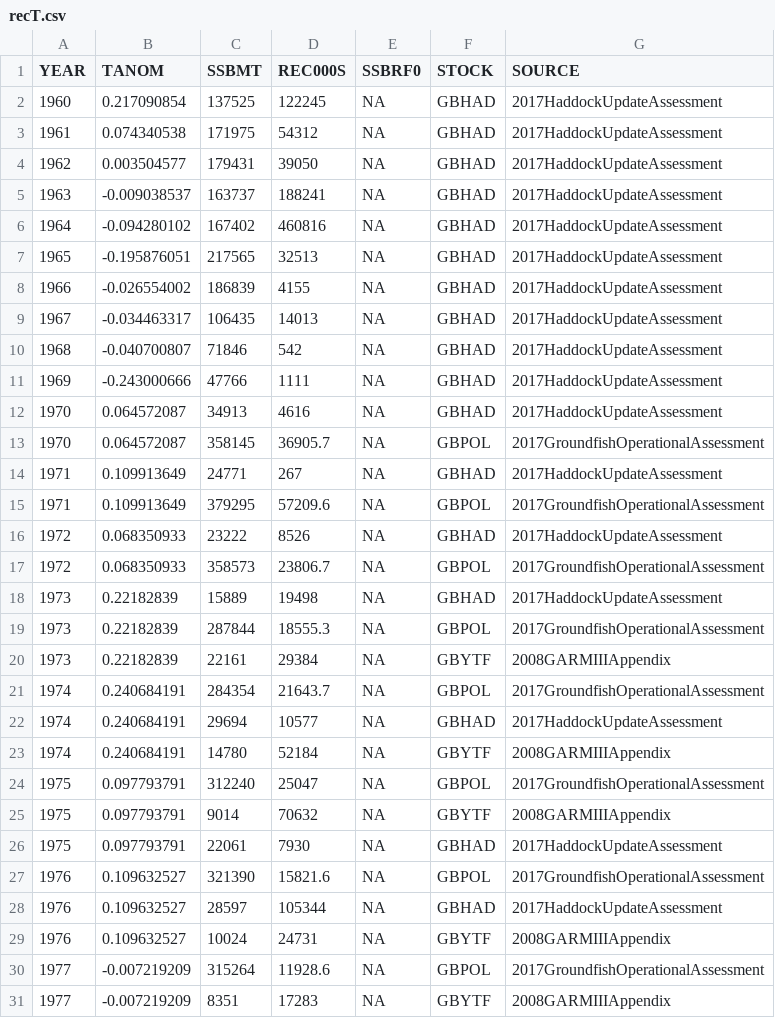
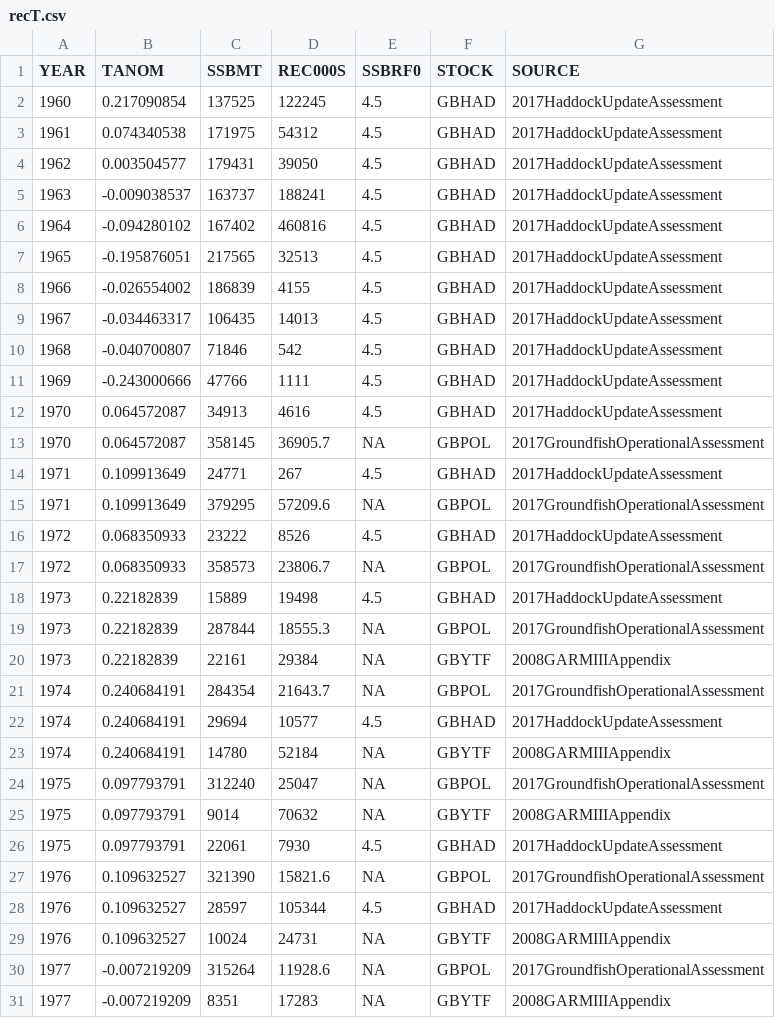
Before and after one commit to lkerr/groundfish-MSE, a CSV file: documentation/stockRecruit/data/recT.csv, drawn as a sheet; only a part is shown; the diff covers the shown part only.

Commit message:
Changes to recruitment documentation (made these edits on the wrong branch)

```diff
--- a/documentation/stockRecruit/data/recT.csv
+++ b/documentation/stockRecruit/data/recT.csv
@@ -1,19 +1,19 @@
 YEAR,TANOM,SSBMT,REC000S,SSBRF0,STOCK,SOURCE
-1960,0.217090854,137525,122245,NA,GBHAD,2017HaddockUpdateAssessment
-1961,0.074340538,171975,54312,NA,GBHAD,2017HaddockUpdateAssessment
-1962,0.003504577,179431,39050,NA,GBHAD,2017HaddockUpdateAssessment
-1963,-0.009038537,163737,188241,NA,GBHAD,2017HaddockUpdateAssessment
-1964,-0.094280102,167402,460816,NA,GBHAD,2017HaddockUpdateAssessment
-1965,-0.195876051,217565,32513,NA,GBHAD,2017HaddockUpdateAssessment
-1966,-0.026554002,186839,4155,NA,GBHAD,2017HaddockUpdateAssessment
-1967,-0.034463317,106435,14013,NA,GBHAD,2017HaddockUpdateAssessment
-1968,-0.040700807,71846,542,NA,GBHAD,2017HaddockUpdateAssessment
-1969,-0.243000666,47766,1111,NA,GBHAD,2017HaddockUpdateAssessment
-1970,0.064572087,34913,4616,NA,GBHAD,2017HaddockUpdateAssessment
+1960,0.217090854,137525,122245,4.5,GBHAD,2017HaddockUpdateAssessment
+1961,0.074340538,171975,54312,4.5,GBHAD,2017HaddockUpdateAssessment
+1962,0.003504577,179431,39050,4.5,GBHAD,2017HaddockUpdateAssessment
+1963,-0.009038537,163737,188241,4.5,GBHAD,2017HaddockUpdateAssessment
+1964,-0.094280102,167402,460816,4.5,GBHAD,2017HaddockUpdateAssessment
+1965,-0.195876051,217565,32513,4.5,GBHAD,2017HaddockUpdateAssessment
+1966,-0.026554002,186839,4155,4.5,GBHAD,2017HaddockUpdateAssessment
+1967,-0.034463317,106435,14013,4.5,GBHAD,2017HaddockUpdateAssessment
+1968,-0.040700807,71846,542,4.5,GBHAD,2017HaddockUpdateAssessment
+1969,-0.243000666,47766,1111,4.5,GBHAD,2017HaddockUpdateAssessment
+1970,0.064572087,34913,4616,4.5,GBHAD,2017HaddockUpdateAssessment
 1970,0.064572087,358145,36905.7,NA,GBPOL,2017GroundfishOperationalAssessment
-1971,0.109913649,24771,267,NA,GBHAD,2017HaddockUpdateAssessment
+1971,0.109913649,24771,267,4.5,GBHAD,2017HaddockUpdateAssessment
 1971,0.109913649,379295,57209.6,NA,GBPOL,2017GroundfishOperationalAssessment
-1972,0.068350933,23222,8526,NA,GBHAD,2017HaddockUpdateAssessment
+1972,0.068350933,23222,8526,4.5,GBHAD,2017HaddockUpdateAssessment
 1972,0.068350933,358573,23806.7,NA,GBPOL,2017GroundfishOperationalAssessment
-1973,0.22182839,15889,19498,NA,GBHAD,2017HaddockUpdateAssessment
+1973,0.22182839,15889,19498,4.5,GBHAD,2017HaddockUpdateAssessment
 1973,0.22182839,287844,18555.3,NA,GBPOL,2017GroundfishOperationalAssessment
@@ -21,3 +21,3 @@ YEAR,TANOM,SSBMT,REC000S,SSBRF0,STOCK,SOURCE
 1974,0.240684191,284354,21643.7,NA,GBPOL,2017GroundfishOperationalAssessment
-1974,0.240684191,29694,10577,NA,GBHAD,2017HaddockUpdateAssessment
+1974,0.240684191,29694,10577,4.5,GBHAD,2017HaddockUpdateAssessment
 1974,0.240684191,14780,52184,NA,GBYTF,2008GARMIIIAppendix
@@ -25,5 +25,5 @@ YEAR,TANOM,SSBMT,REC000S,SSBRF0,STOCK,SOURCE
 1975,0.097793791,9014,70632,NA,GBYTF,2008GARMIIIAppendix
-1975,0.097793791,22061,7930,NA,GBHAD,2017HaddockUpdateAssessment
+1975,0.097793791,22061,7930,4.5,GBHAD,2017HaddockUpdateAssessment
 1976,0.109632527,321390,15821.6,NA,GBPOL,2017GroundfishOperationalAssessment
-1976,0.109632527,28597,105344,NA,GBHAD,2017HaddockUpdateAssessment
+1976,0.109632527,28597,105344,4.5,GBHAD,2017HaddockUpdateAssessment
 1976,0.109632527,10024,24731,NA,GBYTF,2008GARMIIIAppendix
```
Also changed, not shown: 40 edited cells elsewhere in this file.
